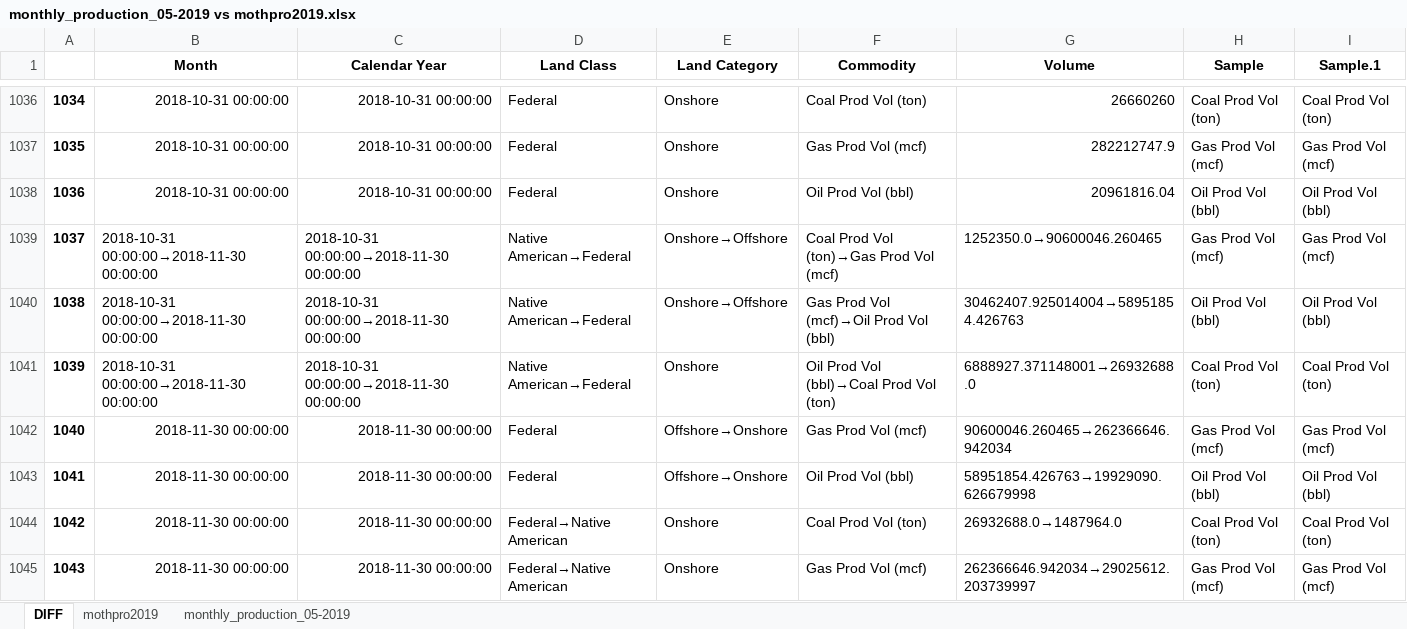
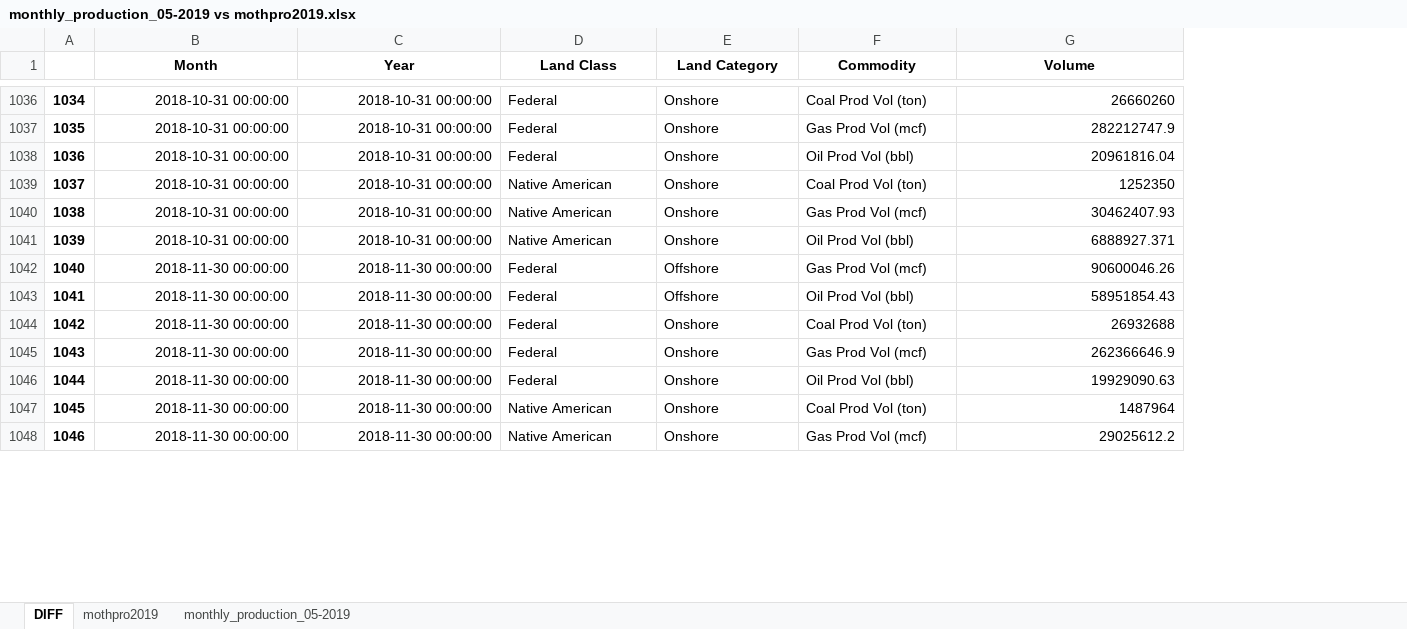
Before and after one commit to DOI-ONRR/Revdoi-Data-Quality, an Excel workbook: monthly_production_05-2019 vs mothpro2019.xlsx, sheet DIFF, drawn as a sheet; only a part is shown, gaps mark what is left out; values as stored, in another font and other column widths than the file's, no borders; conditional formats not drawn; removed rows and columns are numbered as before the commit, all else as after; the diff covers the shown part only; the diff names each change by its address in the sheet, - before the commit and + after, or states it on an @@ line.

Commit message:
Adjusting DIFF

```diff
--- a/monthly_production_05-2019 vs mothpro2019.xlsx (sheet DIFF)
+++ b/monthly_production_05-2019 vs mothpro2019.xlsx (sheet DIFF)
-column H (Sample), rows 1036-1038: Coal Prod Vol (ton) | Gas Prod Vol (mcf) | Oil Prod Vol (bbl); rows 1042-1045: Gas Prod Vol (mcf) | Oil Prod Vol (bbl) | Coal Prod Vol (ton) | Gas Prod Vol (mcf)
-column I (Sample.1), rows 1036-1038: Coal Prod Vol (ton) | Gas Prod Vol (mcf) | Oil Prod Vol (bbl); rows 1042-1045: Gas Prod Vol (mcf) | Oil Prod Vol (bbl) | Coal Prod Vol (ton) | Gas Prod Vol (mcf)
-C1: Calendar Year
+C1: Year
-row 1039: 1037 | 2018-10-31 00:00:00→2018-11-30 00:00:00 | 2018-10-31 00:00:00→2018-11-30 00:00:00 | Native American→Federal | Onshore→Offshore | Coal Prod Vol (ton)→Gas Prod Vol (mcf) | 1252350.0→90600046.260465 | Gas Prod Vol (mcf) | Gas Prod Vol (mcf)
-row 1040: 1038 | 2018-10-31 00:00:00→2018-11-30 00:00:00 | 2018-10-31 00:00:00→2018-11-30 00:00:00 | Native American→Federal | Onshore→Offshore | Gas Prod Vol (mcf)→Oil Prod Vol (bbl) | 30462407.925014004→58951854.426763 | Oil Prod Vol (bbl) | Oil Prod Vol (bbl)
-row 1041: 1039 | 2018-10-31 00:00:00→2018-11-30 00:00:00 | 2018-10-31 00:00:00→2018-11-30 00:00:00 | Native American→Federal | Onshore | Oil Prod Vol (bbl)→Coal Prod Vol (ton) | 6888927.371148001→26932688.0 | Coal Prod Vol (ton) | Coal Prod Vol (ton)
+row 1039: 1037 | 2018-10-31 00:00:00 | 2018-10-31 00:00:00 | Native American | Onshore | Coal Prod Vol (ton) | 1252350
+row 1040: 1038 | 2018-10-31 00:00:00 | 2018-10-31 00:00:00 | Native American | Onshore | Gas Prod Vol (mcf) | 30462407.93
+row 1041: 1039 | 2018-10-31 00:00:00 | 2018-10-31 00:00:00 | Native American | Onshore | Oil Prod Vol (bbl) | 6888927.371
-E1042:E1043 (Land Category): Offshore→Onshore
+E1042:E1043 (Land Category): Offshore
-G1042 (Volume): 90600046.260465→262366646.942034
+G1042 (Volume): 90600046.26
-G1043 (Volume): 58951854.426763→19929090.626679998
+G1043 (Volume): 58951854.43
+row 1044: 1042 | 2018-11-30 00:00:00 | 2018-11-30 00:00:00 | Federal | Onshore | Coal Prod Vol (ton) | 26932688
+row 1045: 1043 | 2018-11-30 00:00:00 | 2018-11-30 00:00:00 | Federal | Onshore | Gas Prod Vol (mcf) | 262366646.9
+row 1046: 1044 | 2018-11-30 00:00:00 | 2018-11-30 00:00:00 | Federal | Onshore | Oil Prod Vol (bbl) | 19929090.63
@@ column A renumbered between rows 1047 and 1055 @@
-D1047:D1048 (Land Class): Federal→Native American
+D1047:D1048 (Land Class): Native American
-G1047 (Volume): 26932688.0→1487964.0
+G1047 (Volume): 1487964
-G1048 (Volume): 262366646.942034→29025612.203739997
+G1048 (Volume): 29025612.2
```
Also changed, not shown: 4 added rows, 8 removed rows, 57 edited cells and cell formats elsewhere in this sheet, sheet mothpro2019, files/mothpro2019.xlsx, 3 other files.
